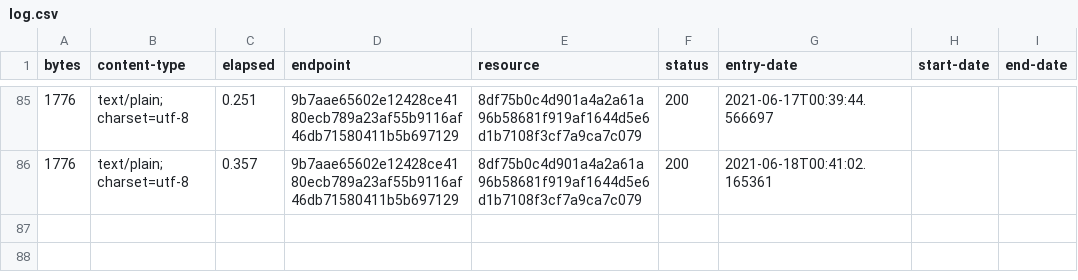
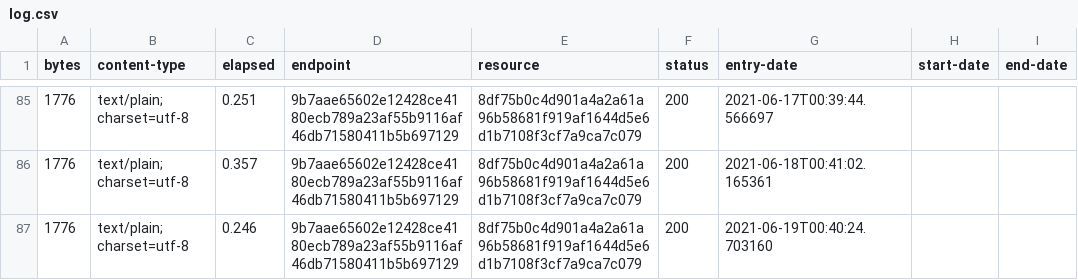
Before and after one commit to digital-land-attic/development-policy-category-collection, a CSV file: collection/log.csv, drawn as a sheet; only a part is shown, gaps mark what is left out; the diff names each change by its address in the sheet, - before the commit and + after, or states it on an @@ line.

Commit message:
Collection 2021-06-19

```diff
--- a/collection/log.csv
+++ b/collection/log.csv
+row 87: 1776 | text/plain; charset=utf-8 | 0.246 | 9b7aae65602e12428ce4180ecb789a23af55b9116af46db71580411b5b697129 | 8df75b0c4d901a4a2a61a96b58681f919af1644d5e6d1b7108f3cf7a9ca7c079 | 200 | 2021-06-19T00:40:24.703160
```
